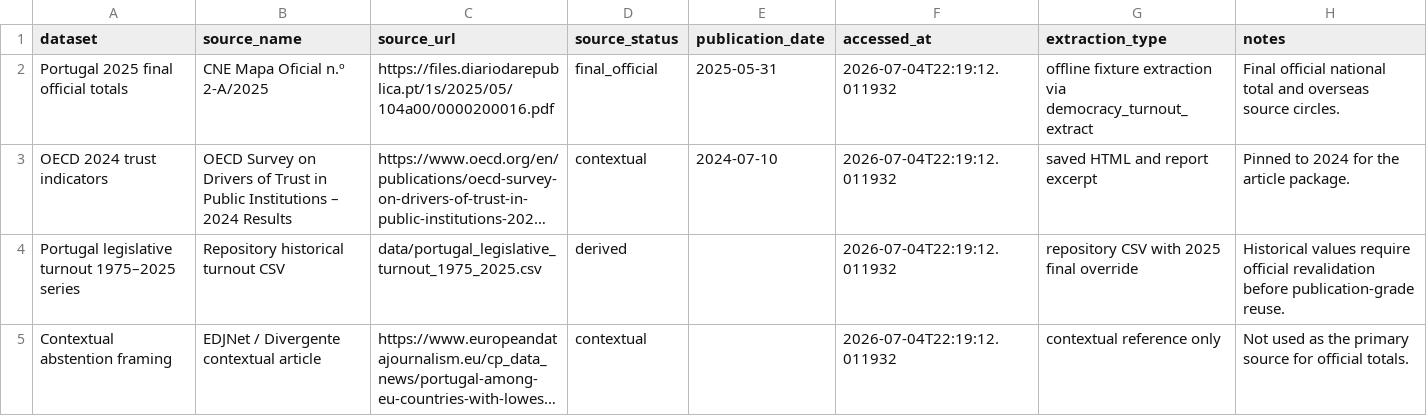
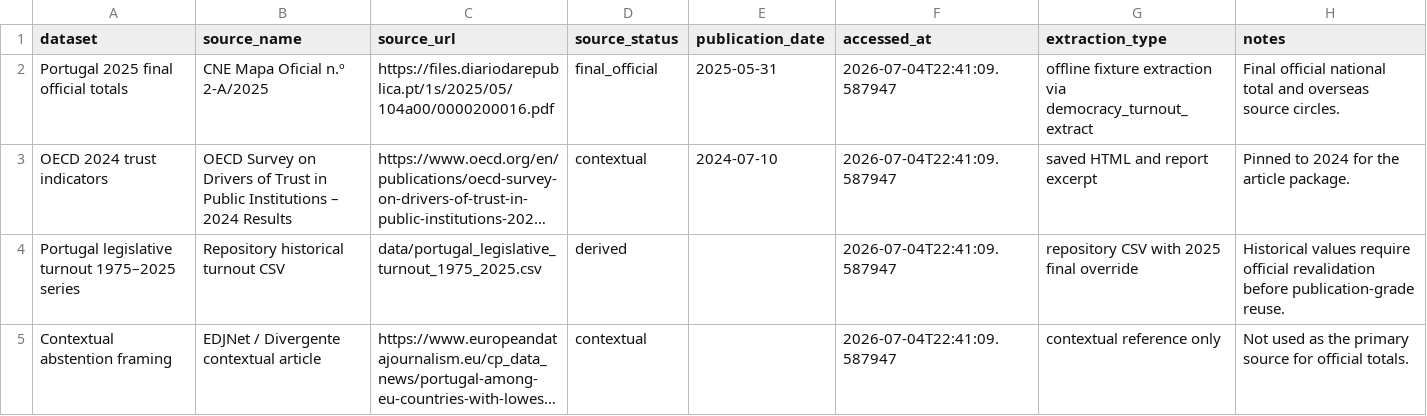
Before and after one commit to DiogoRibeiro7/democracy_missing_voters, a CSV file: data/source_provenance.csv, drawn as a sheet; long unchanged cells end in …; the diff names each change by its address in the sheet, - before the commit and + after, or states it on an @@ line.

```diff
--- a/data/source_provenance.csv
+++ b/data/source_provenance.csv
-F2:F5 (accessed_at): 2026-07-04T22:19:12.011932
+F2:F5 (accessed_at): 2026-07-04T22:41:09.587947
```
Also changed, not shown: data/processed/oecd_2024_trust_gap_diagnostics.csv, data/processed/portugal_2025_participation_diagnostics.csv, 3 other files.
